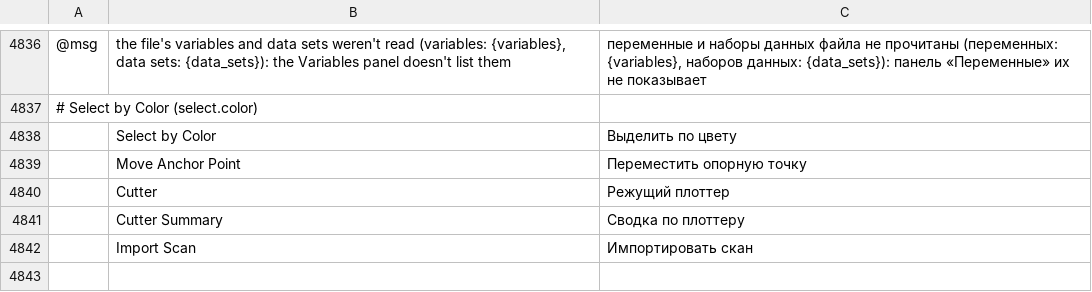
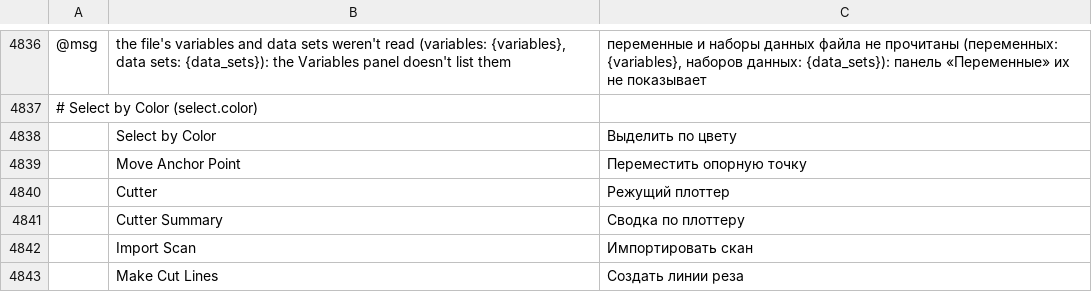
Before and after one commit to andrewgribben/vectorcraft, a TSV file: crates/ui-egui/src/i18n/ru.tsv, drawn as a sheet; only a part is shown, gaps mark what is left out; the diff names each change by its address in the sheet, - before the commit and + after, or states it on an @@ line.

```diff
--- a/crates/ui-egui/src/i18n/ru.tsv
+++ b/crates/ui-egui/src/i18n/ru.tsv
+row 4843:  | Make Cut Lines | Создать линии реза
```
Also changed, not shown: crates/ui-egui/src/i18n/bg.tsv, crates/ui-egui/src/i18n/el.tsv, 26 other files.
